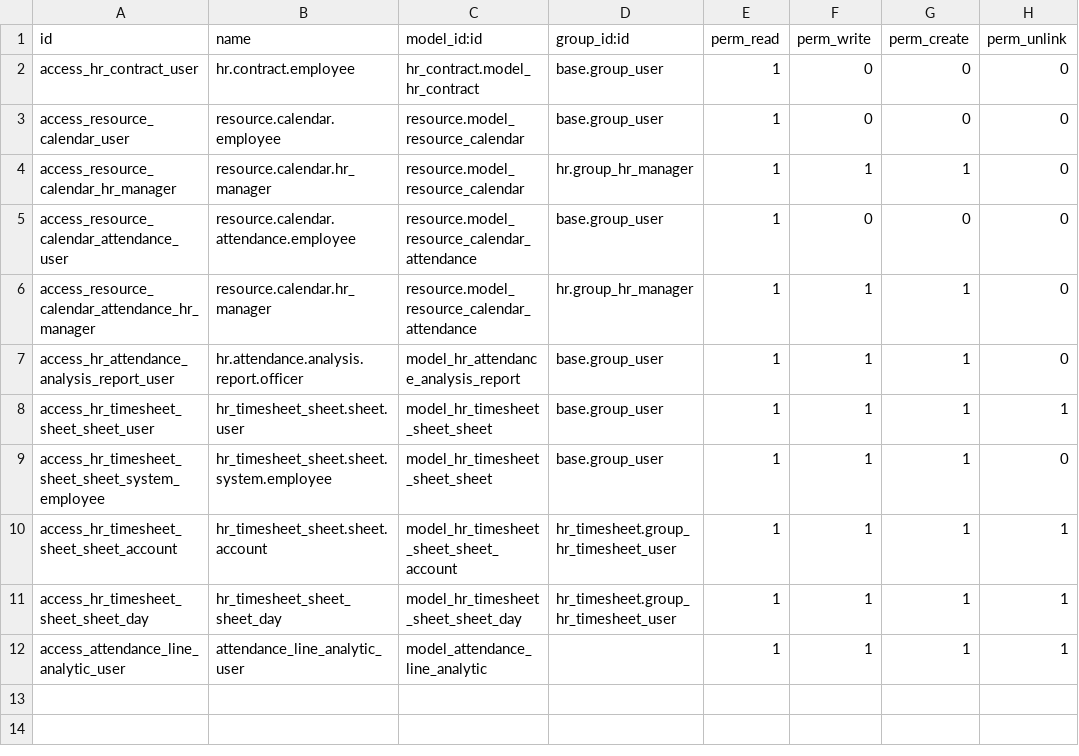
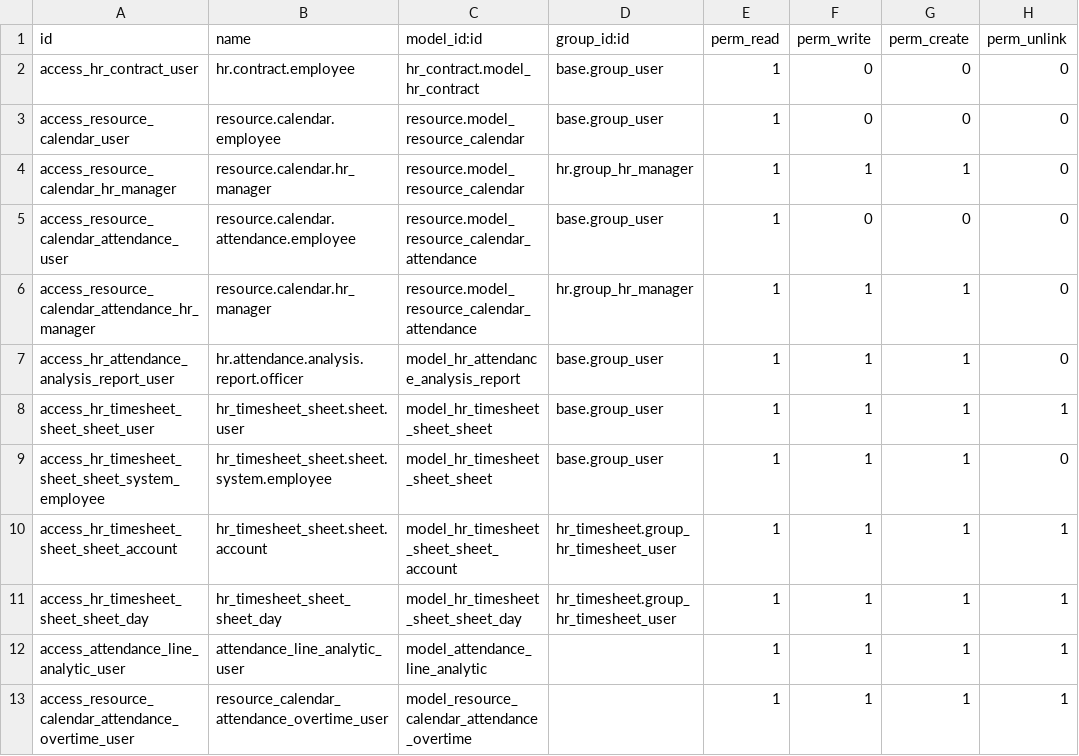
Before and after one commit to marcok/odoo_modules, a CSV file: hr_employee_time_clock/security/ir.model.access.csv, drawn as a sheet; the diff names each change by its address in the sheet, - before the commit and + after, or states it on an @@ line.

```diff
--- a/hr_employee_time_clock/security/ir.model.access.csv
+++ b/hr_employee_time_clock/security/ir.model.access.csv
+row 13: access_resource_calendar_attendance_overtime_user | resource_calendar_attendance_overtime_user | model_resource_calendar_attendance_overtime |  | 1 | 1 | 1 | 1
```
Also changed, not shown: 15 other files.
